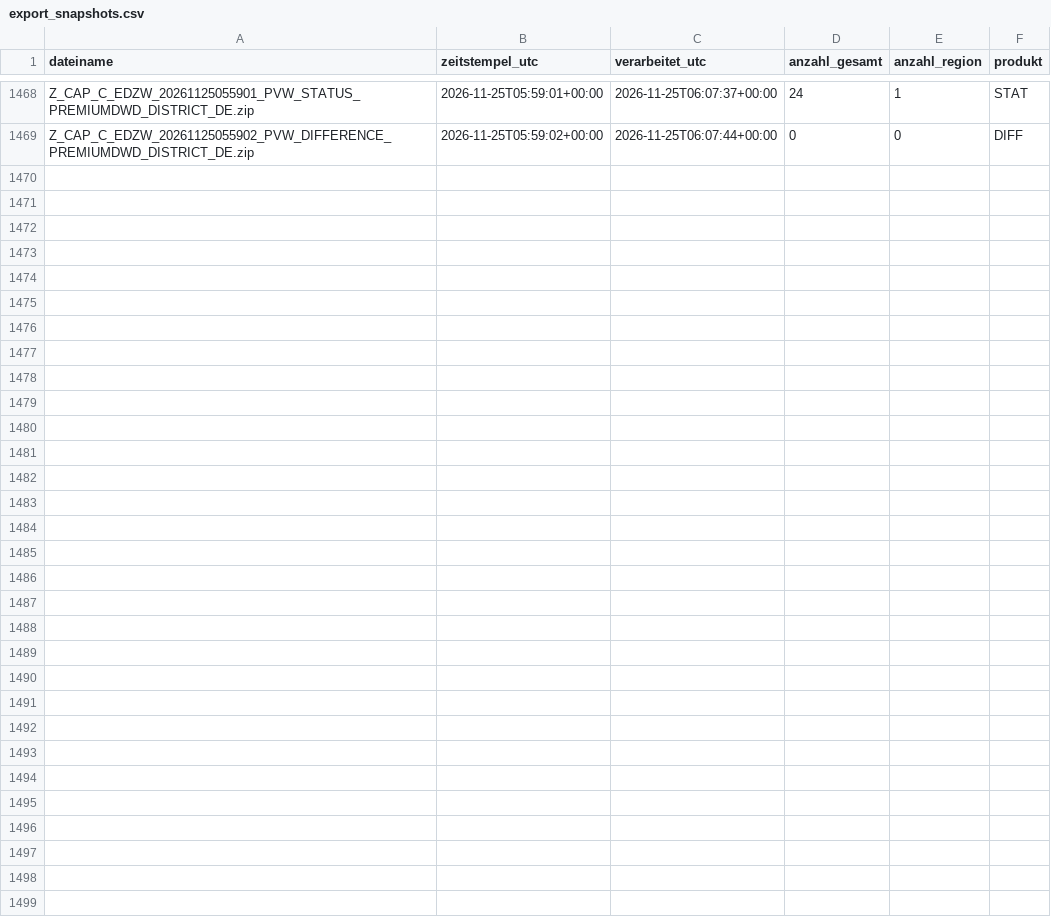
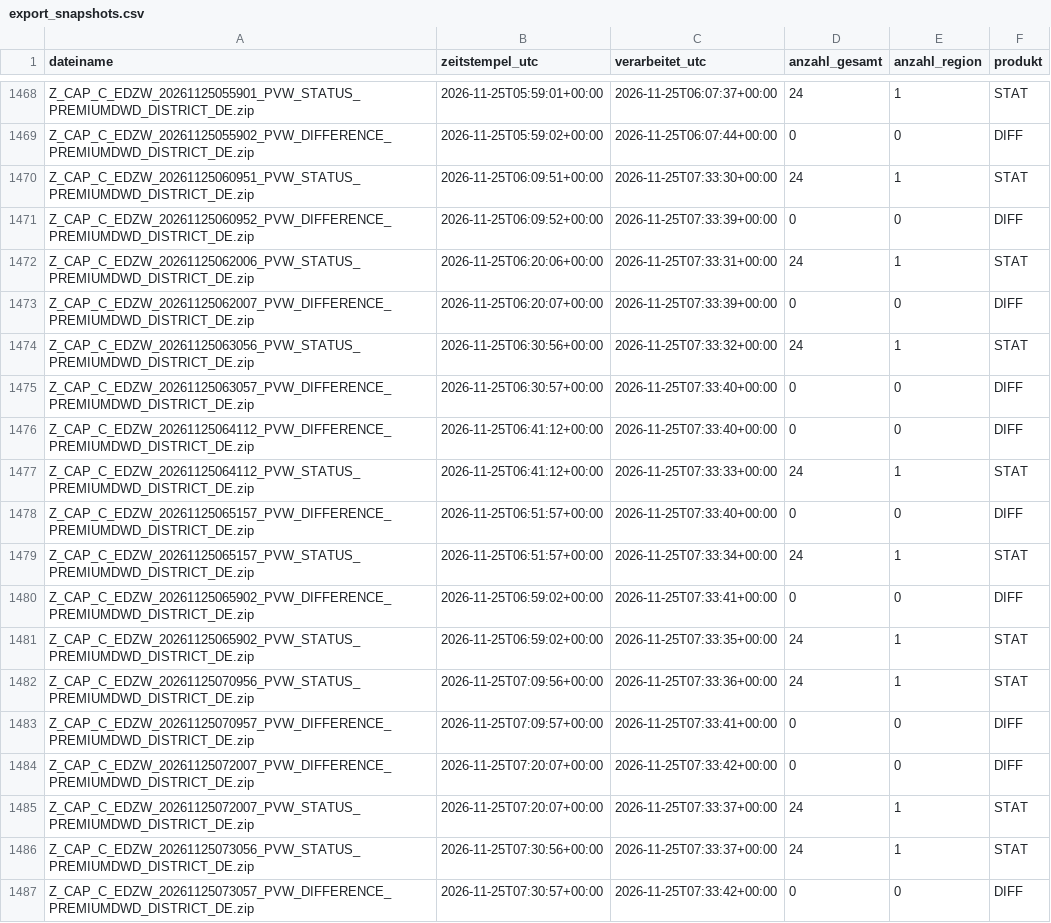
Before and after one commit to gkvkr9m6jt-ctrl/dwd-warnarchiv, a CSV file: export_snapshots.csv, drawn as a sheet; only a part is shown, gaps mark what is left out; the diff names each change by its address in the sheet, - before the commit and + after, or states it on an @@ line.

```diff
--- a/export_snapshots.csv
+++ b/export_snapshots.csv
+row 1470: Z_CAP_C_EDZW_20261125060951_PVW_STATUS_PREMIUMDWD_DISTRICT_DE.zip | 2026-11-25T06:09:51+00:00 | 2026-11-25T07:33:30+00:00 | 24 | 1 | STAT
+row 1471: Z_CAP_C_EDZW_20261125060952_PVW_DIFFERENCE_PREMIUMDWD_DISTRICT_DE.zip | 2026-11-25T06:09:52+00:00 | 2026-11-25T07:33:39+00:00 | 0 | 0 | DIFF
+row 1472: Z_CAP_C_EDZW_20261125062006_PVW_STATUS_PREMIUMDWD_DISTRICT_DE.zip | 2026-11-25T06:20:06+00:00 | 2026-11-25T07:33:31+00:00 | 24 | 1 | STAT
+row 1473: Z_CAP_C_EDZW_20261125062007_PVW_DIFFERENCE_PREMIUMDWD_DISTRICT_DE.zip | 2026-11-25T06:20:07+00:00 | 2026-11-25T07:33:39+00:00 | 0 | 0 | DIFF
+row 1474: Z_CAP_C_EDZW_20261125063056_PVW_STATUS_PREMIUMDWD_DISTRICT_DE.zip | 2026-11-25T06:30:56+00:00 | 2026-11-25T07:33:32+00:00 | 24 | 1 | STAT
+row 1475: Z_CAP_C_EDZW_20261125063057_PVW_DIFFERENCE_PREMIUMDWD_DISTRICT_DE.zip | 2026-11-25T06:30:57+00:00 | 2026-11-25T07:33:40+00:00 | 0 | 0 | DIFF
+row 1476: Z_CAP_C_EDZW_20261125064112_PVW_DIFFERENCE_PREMIUMDWD_DISTRICT_DE.zip | 2026-11-25T06:41:12+00:00 | 2026-11-25T07:33:40+00:00 | 0 | 0 | DIFF
+row 1477: Z_CAP_C_EDZW_20261125064112_PVW_STATUS_PREMIUMDWD_DISTRICT_DE.zip | 2026-11-25T06:41:12+00:00 | 2026-11-25T07:33:33+00:00 | 24 | 1 | STAT
+row 1478: Z_CAP_C_EDZW_20261125065157_PVW_DIFFERENCE_PREMIUMDWD_DISTRICT_DE.zip | 2026-11-25T06:51:57+00:00 | 2026-11-25T07:33:40+00:00 | 0 | 0 | DIFF
+row 1479: Z_CAP_C_EDZW_20261125065157_PVW_STATUS_PREMIUMDWD_DISTRICT_DE.zip | 2026-11-25T06:51:57+00:00 | 2026-11-25T07:33:34+00:00 | 24 | 1 | STAT
+row 1480: Z_CAP_C_EDZW_20261125065902_PVW_DIFFERENCE_PREMIUMDWD_DISTRICT_DE.zip | 2026-11-25T06:59:02+00:00 | 2026-11-25T07:33:41+00:00 | 0 | 0 | DIFF
+row 1481: Z_CAP_C_EDZW_20261125065902_PVW_STATUS_PREMIUMDWD_DISTRICT_DE.zip | 2026-11-25T06:59:02+00:00 | 2026-11-25T07:33:35+00:00 | 24 | 1 | STAT
+row 1482: Z_CAP_C_EDZW_20261125070956_PVW_STATUS_PREMIUMDWD_DISTRICT_DE.zip | 2026-11-25T07:09:56+00:00 | 2026-11-25T07:33:36+00:00 | 24 | 1 | STAT
+row 1483: Z_CAP_C_EDZW_20261125070957_PVW_DIFFERENCE_PREMIUMDWD_DISTRICT_DE.zip | 2026-11-25T07:09:57+00:00 | 2026-11-25T07:33:41+00:00 | 0 | 0 | DIFF
+row 1484: Z_CAP_C_EDZW_20261125072007_PVW_DIFFERENCE_PREMIUMDWD_DISTRICT_DE.zip | 2026-11-25T07:20:07+00:00 | 2026-11-25T07:33:42+00:00 | 0 | 0 | DIFF
+row 1485: Z_CAP_C_EDZW_20261125072007_PVW_STATUS_PREMIUMDWD_DISTRICT_DE.zip | 2026-11-25T07:20:07+00:00 | 2026-11-25T07:33:37+00:00 | 24 | 1 | STAT
+row 1486: Z_CAP_C_EDZW_20261125073056_PVW_STATUS_PREMIUMDWD_DISTRICT_DE.zip | 2026-11-25T07:30:56+00:00 | 2026-11-25T07:33:37+00:00 | 24 | 1 | STAT
+row 1487: Z_CAP_C_EDZW_20261125073057_PVW_DIFFERENCE_PREMIUMDWD_DISTRICT_DE.zip | 2026-11-25T07:30:57+00:00 | 2026-11-25T07:33:42+00:00 | 0 | 0 | DIFF
```
Also changed, not shown: export_warnungen_gebiete.csv, 1 other file.
